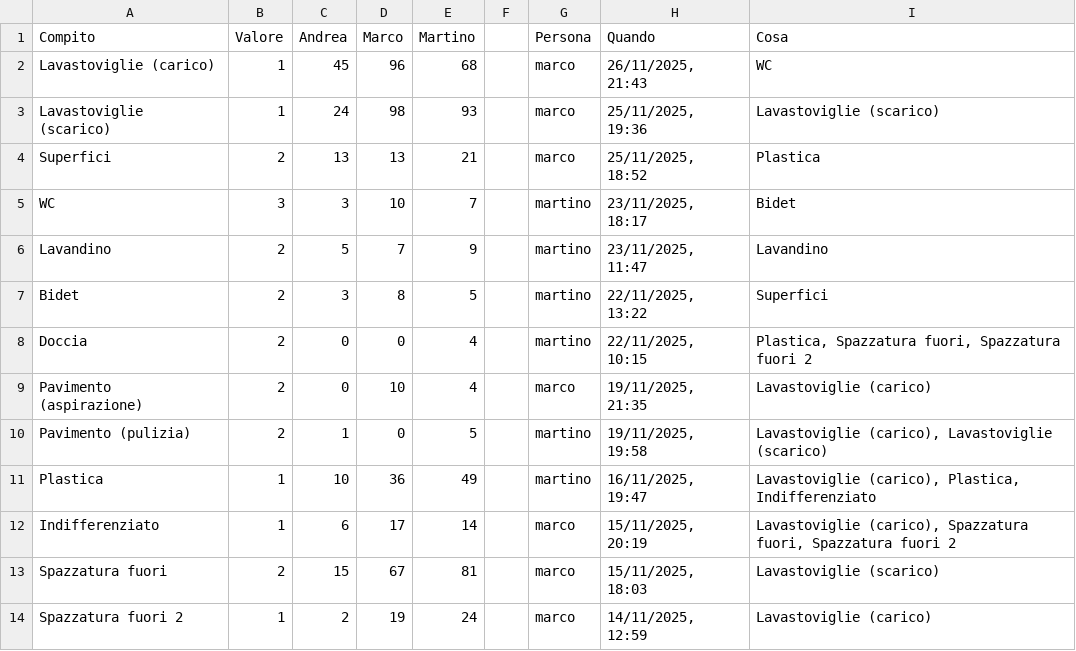
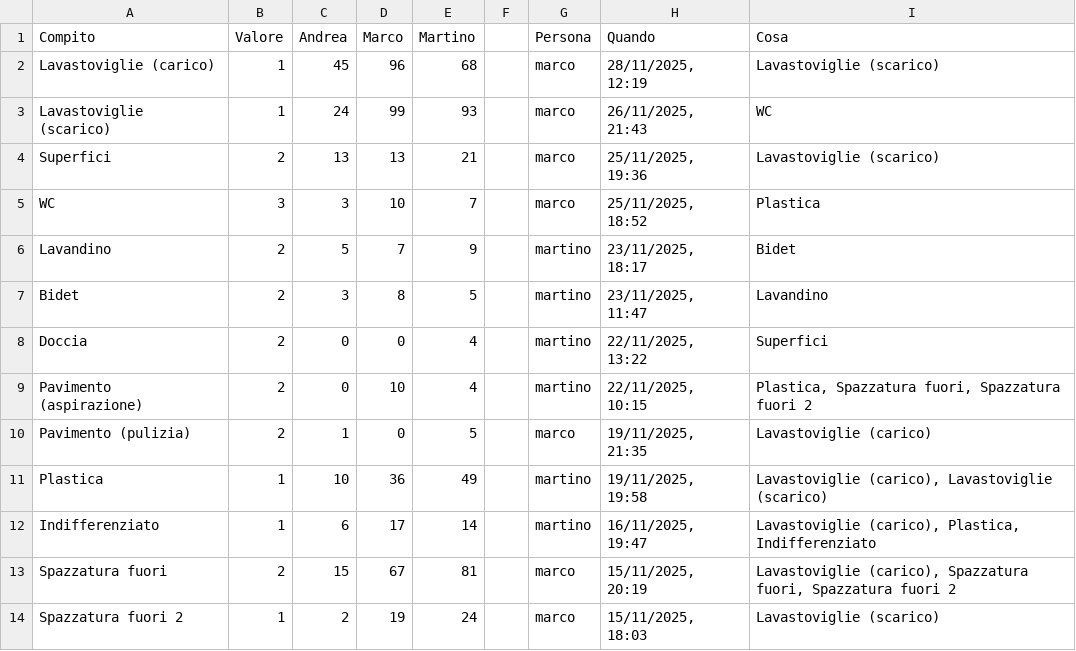
Before and after one commit to BertrandPouget/v0-litpi, a CSV file: data/chores.csv, drawn as a sheet; only a part is shown; the diff covers the shown part only.

Commit message:
Update chores for marco

```diff
--- a/data/chores.csv
+++ b/data/chores.csv
@@ -1,14 +1,14 @@
 Compito,Valore,Andrea,Marco,Martino,,Persona,Quando,Cosa
-Lavastoviglie (carico),1,45,96,68,,marco,"26/11/2025, 21:43",WC
-Lavastoviglie (scarico),1,24,98,93,,marco,"25/11/2025, 19:36",Lavastoviglie (scarico)
-Superfici,2,13,13,21,,marco,"25/11/2025, 18:52",Plastica
-WC,3,3,10,7,,martino,"23/11/2025, 18:17",Bidet
-Lavandino,2,5,7,9,,martino,"23/11/2025, 11:47",Lavandino
-Bidet,2,3,8,5,,martino,"22/11/2025, 13:22",Superfici
-Doccia,2,0,0,4,,martino,"22/11/2025, 10:15","Plastica, Spazzatura fuori, Spazzatura fuori 2"
-Pavimento (aspirazione),2,0,10,4,,marco,"19/11/2025, 21:35",Lavastoviglie (carico)
-Pavimento (pulizia),2,1,0,5,,martino,"19/11/2025, 19:58","Lavastoviglie (carico), Lavastoviglie (scarico)"
-Plastica,1,10,36,49,,martino,"16/11/2025, 19:47","Lavastoviglie (carico), Plastica, Indifferenziato"
-Indifferenziato,1,6,17,14,,marco,"15/11/2025, 20:19","Lavastoviglie (carico), Spazzatura fuori, Spazzatura fuori 2"
-Spazzatura fuori,2,15,67,81,,marco,"15/11/2025, 18:03",Lavastoviglie (scarico)
-Spazzatura fuori 2,1,2,19,24,,marco,"14/11/2025, 12:59",Lavastoviglie (carico)
+Lavastoviglie (carico),1,45,96,68,,marco,"28/11/2025, 12:19",Lavastoviglie (scarico)
+Lavastoviglie (scarico),1,24,99,93,,marco,"26/11/2025, 21:43",WC
+Superfici,2,13,13,21,,marco,"25/11/2025, 19:36",Lavastoviglie (scarico)
+WC,3,3,10,7,,marco,"25/11/2025, 18:52",Plastica
+Lavandino,2,5,7,9,,martino,"23/11/2025, 18:17",Bidet
+Bidet,2,3,8,5,,martino,"23/11/2025, 11:47",Lavandino
+Doccia,2,0,0,4,,martino,"22/11/2025, 13:22",Superfici
+Pavimento (aspirazione),2,0,10,4,,martino,"22/11/2025, 10:15","Plastica, Spazzatura fuori, Spazzatura fuori 2"
+Pavimento (pulizia),2,1,0,5,,marco,"19/11/2025, 21:35",Lavastoviglie (carico)
+Plastica,1,10,36,49,,martino,"19/11/2025, 19:58","Lavastoviglie (carico), Lavastoviglie (scarico)"
+Indifferenziato,1,6,17,14,,martino,"16/11/2025, 19:47","Lavastoviglie (carico), Plastica, Indifferenziato"
+Spazzatura fuori,2,15,67,81,,marco,"15/11/2025, 20:19","Lavastoviglie (carico), Spazzatura fuori, Spazzatura fuori 2"
+Spazzatura fuori 2,1,2,19,24,,marco,"15/11/2025, 18:03",Lavastoviglie (scarico)
```
Also changed, not shown: 1 added row and 3 edited cells elsewhere in this file.
